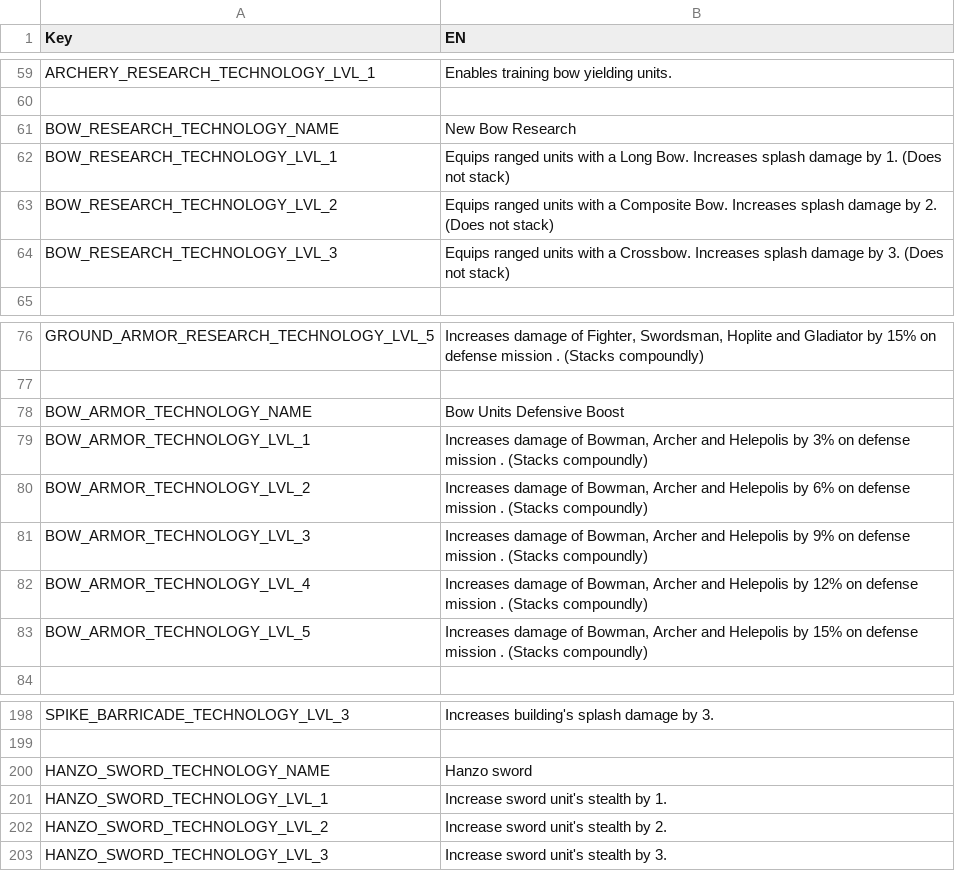
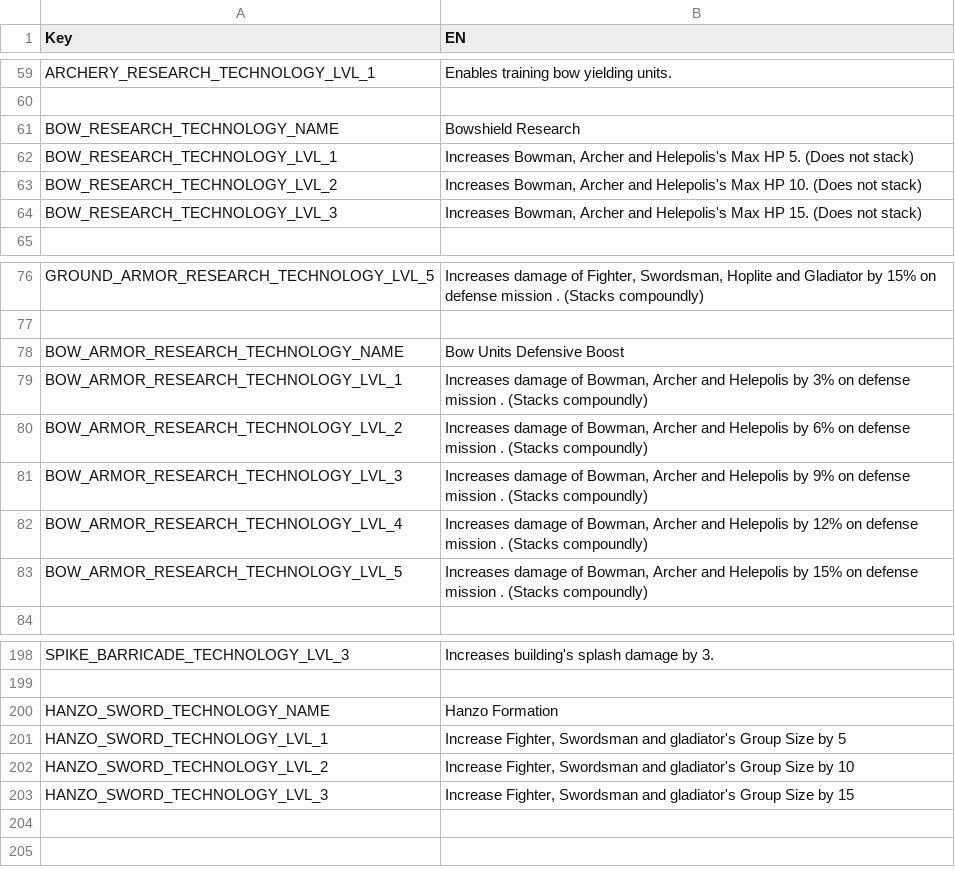
Before and after one commit to giulianob/tribalhero, a CSV file: conf/csv/lang.technologys.csv, drawn as a sheet; only a part is shown, gaps mark what is left out.

```diff
--- a/conf/csv/lang.technologys.csv
+++ b/conf/csv/lang.technologys.csv
@@ -60,6 +60,6 @@ ARCHERY_RESEARCH_TECHNOLOGY_LVL_1,Enables training bow yielding units.
 ,
-BOW_RESEARCH_TECHNOLOGY_NAME,New Bow Research
-BOW_RESEARCH_TECHNOLOGY_LVL_1,Equips ranged units with a Long Bow. Increases splash damage by 1. (Does not stack)
-BOW_RESEARCH_TECHNOLOGY_LVL_2,Equips ranged units with a Composite Bow. Increases splash damage by 2. (Does not stack)
-BOW_RESEARCH_TECHNOLOGY_LVL_3,Equips ranged units with a Crossbow. Increases splash damage by 3. (Does not stack)
+BOW_RESEARCH_TECHNOLOGY_NAME,Bowshield  Research
+BOW_RESEARCH_TECHNOLOGY_LVL_1,"Increases Bowman, Archer and Helepolis's Max HP 5. (Does not stack)"
+BOW_RESEARCH_TECHNOLOGY_LVL_2,"Increases Bowman, Archer and Helepolis's Max HP 10. (Does not stack)"
+BOW_RESEARCH_TECHNOLOGY_LVL_3,"Increases Bowman, Archer and Helepolis's Max HP 15. (Does not stack)"
 ,
@@ -77,8 +77,8 @@ GROUND_ARMOR_RESEARCH_TECHNOLOGY_LVL_5,"Increases damage of Fighter, Swordsman,
 ,
-BOW_ARMOR_TECHNOLOGY_NAME,Bow Units Defensive Boost
-BOW_ARMOR_TECHNOLOGY_LVL_1,"Increases damage of Bowman, Archer and Helepolis by 3% on defense mission . (Stacks compoundly)"
-BOW_ARMOR_TECHNOLOGY_LVL_2,"Increases damage of Bowman, Archer and Helepolis by 6% on defense mission . (Stacks compoundly)"
-BOW_ARMOR_TECHNOLOGY_LVL_3,"Increases damage of Bowman, Archer and Helepolis by 9% on defense mission . (Stacks compoundly)"
-BOW_ARMOR_TECHNOLOGY_LVL_4,"Increases damage of Bowman, Archer and Helepolis by 12% on defense mission . (Stacks compoundly)"
-BOW_ARMOR_TECHNOLOGY_LVL_5,"Increases damage of Bowman, Archer and Helepolis by 15% on defense mission . (Stacks compoundly)"
+BOW_ARMOR_RESEARCH_TECHNOLOGY_NAME,Bow Units Defensive Boost
+BOW_ARMOR_RESEARCH_TECHNOLOGY_LVL_1,"Increases damage of Bowman, Archer and Helepolis by 3% on defense mission . (Stacks compoundly)"
+BOW_ARMOR_RESEARCH_TECHNOLOGY_LVL_2,"Increases damage of Bowman, Archer and Helepolis by 6% on defense mission . (Stacks compoundly)"
+BOW_ARMOR_RESEARCH_TECHNOLOGY_LVL_3,"Increases damage of Bowman, Archer and Helepolis by 9% on defense mission . (Stacks compoundly)"
+BOW_ARMOR_RESEARCH_TECHNOLOGY_LVL_4,"Increases damage of Bowman, Archer and Helepolis by 12% on defense mission . (Stacks compoundly)"
+BOW_ARMOR_RESEARCH_TECHNOLOGY_LVL_5,"Increases damage of Bowman, Archer and Helepolis by 15% on defense mission . (Stacks compoundly)"
 ,
@@ -199,5 +199,5 @@ SPIKE_BARRICADE_TECHNOLOGY_LVL_3,Increases building's splash damage by 3.
 ,
-HANZO_SWORD_TECHNOLOGY_NAME,Hanzo sword
-HANZO_SWORD_TECHNOLOGY_LVL_1,Increase sword unit's stealth by 1.
-HANZO_SWORD_TECHNOLOGY_LVL_2,Increase sword unit's stealth by 2.
-HANZO_SWORD_TECHNOLOGY_LVL_3,Increase sword unit's stealth by 3.
+HANZO_SWORD_TECHNOLOGY_NAME,Hanzo Formation
+HANZO_SWORD_TECHNOLOGY_LVL_1,"Increase Fighter, Swordsman and gladiator's Group Size by 5"
+HANZO_SWORD_TECHNOLOGY_LVL_2,"Increase Fighter, Swordsman and gladiator's Group Size by 10"
+HANZO_SWORD_TECHNOLOGY_LVL_3,"Increase Fighter, Swordsman and gladiator's Group Size by 15"
```
Also changed, not shown: conf/csv/technology_effects.csv, 3 other files.
